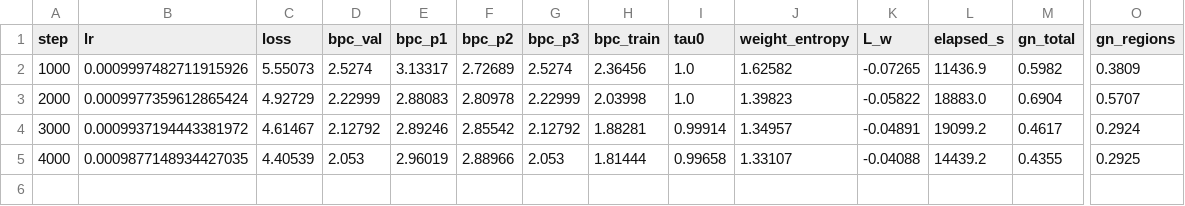
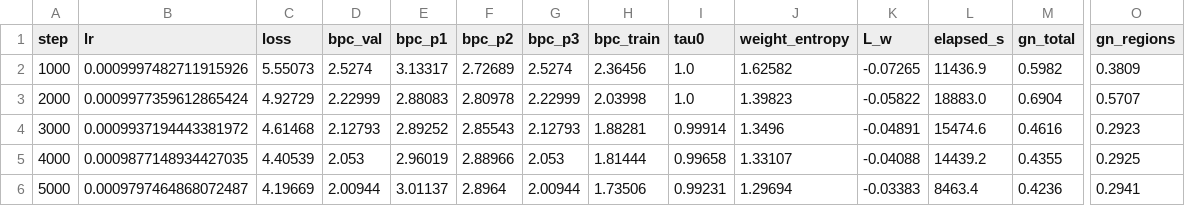
Before and after one commit to Tolu23456/IECNN, a CSV file: results/train_e11b_no_trust_seed0.csv, drawn as a sheet; only a part is shown, gaps mark what is left out; rows hold the shown columns only; the diff names each change by its address in the sheet, - before the commit and + after, or states it on an @@ line.

```diff
--- a/results/train_e11b_no_trust_seed0.csv
+++ b/results/train_e11b_no_trust_seed0.csv
-C4 (loss): 4.61467
+C4 (loss): 4.61468
-D4 (bpc_val): 2.12792
+D4 (bpc_val): 2.12793
-E4 (bpc_p1): 2.89246
+E4 (bpc_p1): 2.89252
-F4 (bpc_p2): 2.85542
+F4 (bpc_p2): 2.85543
-G4 (bpc_p3): 2.12792
+G4 (bpc_p3): 2.12793
-J4 (weight_entropy): 1.34957
+J4 (weight_entropy): 1.3496
-L4 (elapsed_s): 19099.2
+L4 (elapsed_s): 15474.6
-M4 (gn_total): 0.4617
+M4 (gn_total): 0.4616
-O4 (gn_regions): 0.2924
+O4 (gn_regions): 0.2923
+row 6: 5000 | 0.0009797464868072487 | 4.19669 | 2.00944 | 3.01137 | 2.8964 | 2.00944 | 1.73506 | 0.99231 | 1.29694 | -0.03383 | 8463.4 | 0.4236 | 0.2941
```
